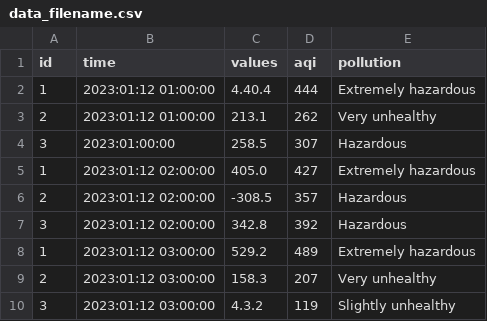
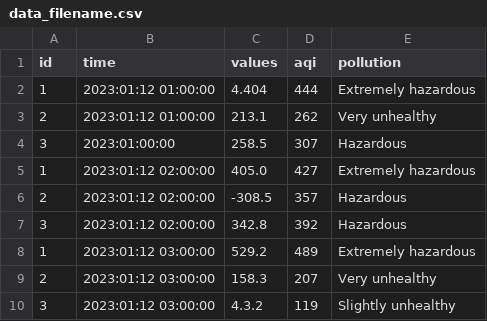
Before and after one commit to vuhuyhoanghust/EE3490_Programming_Techniques_Mini_project_01, a CSV file: task3/data_filename.csv, drawn as a sheet.

```diff
--- a/task3/data_filename.csv
+++ b/task3/data_filename.csv
@@ -1,3 +1,3 @@
 id,time,values,aqi,pollution
-1,2023:01:12 01:00:00,4.40.4,444,Extremely hazardous
+1,2023:01:12 01:00:00,4.404,444,Extremely hazardous
 2,2023:01:12 01:00:00,213.1,262,Very unhealthy
```
Also changed, not shown: task2/dust_aqi.csv, task2/dust_sim.csv, 17 other files.
